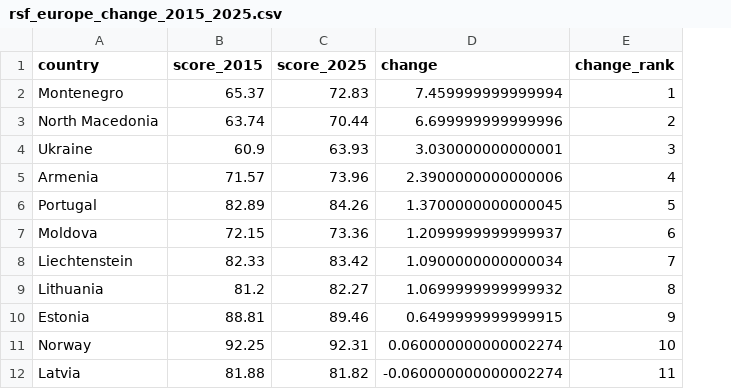
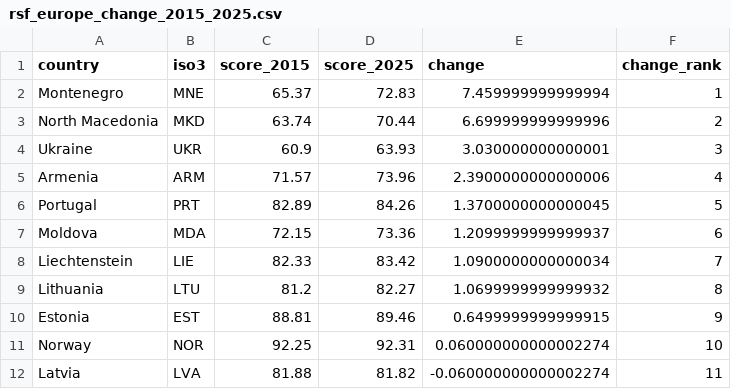
Before and after one commit to NadineDaum/data-bit-1-nadine, a CSV file: data/processed/rsf_europe_change_2015_2025.csv, drawn as a sheet; only a part is shown; the diff names each change by its address in the sheet, - before the commit and + after, or states it on an @@ line.

```diff
--- a/data/processed/rsf_europe_change_2015_2025.csv
+++ b/data/processed/rsf_europe_change_2015_2025.csv
+column B (iso3), rows 2-12: MNE | MKD | UKR | ARM | PRT | MDA | LIE | LTU | EST | NOR | LVA
```
Also changed, not shown: data/processed/rsf_europe_latest_2025.csv, data/processed/rsf_europe_stability_2015_2025.csv, 13 other files.
